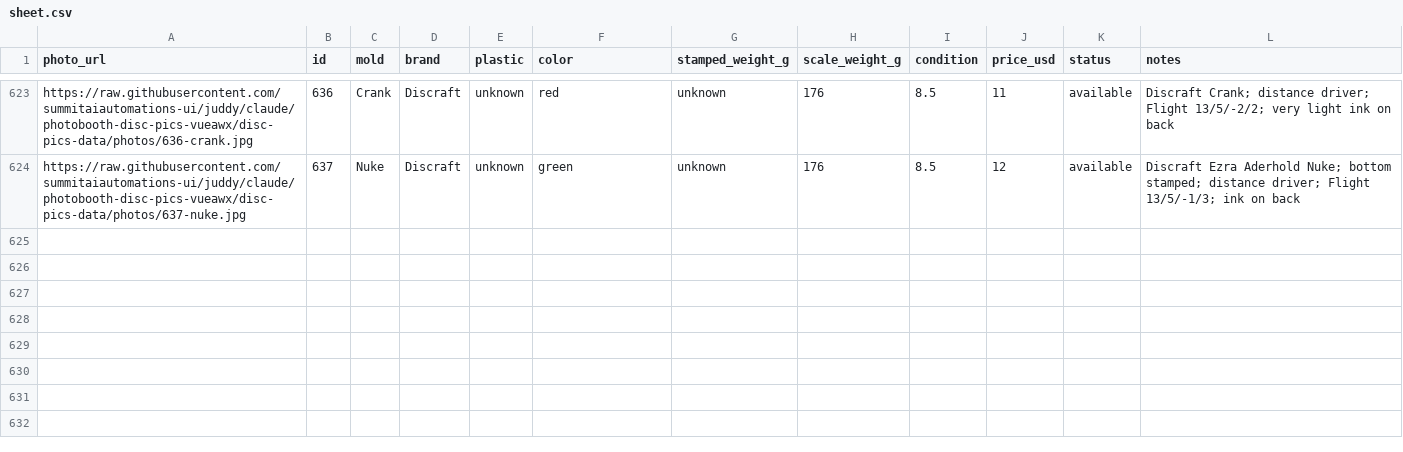
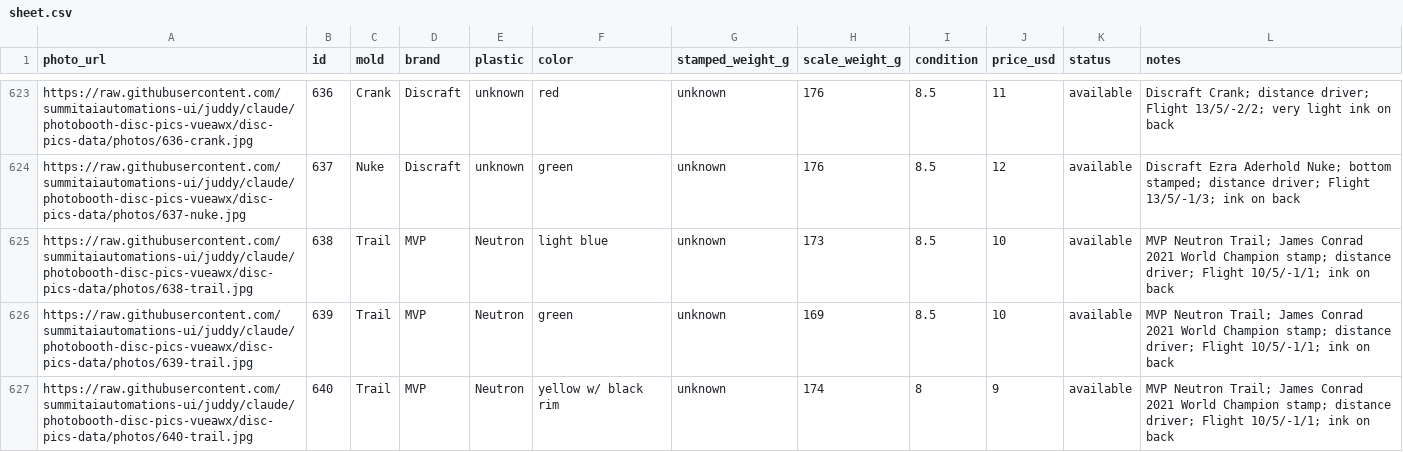
Before and after one commit to summitaiautomations-ui/juddy, a CSV file: disc-pics-data/sheet.csv, drawn as a sheet; only a part is shown, gaps mark what is left out; the diff covers the shown part only.

Commit message:
Add discs 638-643; 600 -> MVP Trail

```diff
--- a/disc-pics-data/sheet.csv
+++ b/disc-pics-data/sheet.csv
@@ -624 +624,4 @@
 "https://raw.githubusercontent.com/summitaiautomations-ui/juddy/claude/photobooth-disc-pics-vueawx/disc-pics-data/photos/637-nuke.jpg","637","Nuke","Discraft","unknown","green","unknown","176","8.5","12","available","Discraft Ezra Aderhold Nuke; bottom stamped; distance driver; Flight 13/5/-1/3; ink on back"
+"https://raw.githubusercontent.com/summitaiautomations-ui/juddy/claude/photobooth-disc-pics-vueawx/disc-pics-data/photos/638-trail.jpg","638","Trail","MVP","Neutron","light blue","unknown","173","8.5","10","available","MVP Neutron Trail; James Conrad 2021 World Champion stamp; distance driver; Flight 10/5/-1/1; ink on back"
+"https://raw.githubusercontent.com/summitaiautomations-ui/juddy/claude/photobooth-disc-pics-vueawx/disc-pics-data/photos/639-trail.jpg","639","Trail","MVP","Neutron","green","unknown","169","8.5","10","available","MVP Neutron Trail; James Conrad 2021 World Champion stamp; distance driver; Flight 10/5/-1/1; ink on back"
+"https://raw.githubusercontent.com/summitaiautomations-ui/juddy/claude/photobooth-disc-pics-vueawx/disc-pics-data/photos/640-trail.jpg","640","Trail","MVP","Neutron","yellow w/ black rim","unknown","174","8","9","available","MVP Neutron Trail; James Conrad 2021 World Champion stamp; distance driver; Flight 10/5/-1/1; ink on back"
```
Also changed, not shown: 3 added rows and 2 edited cells elsewhere in this file, disc-pics-data/inventory.csv, 7 other files.
